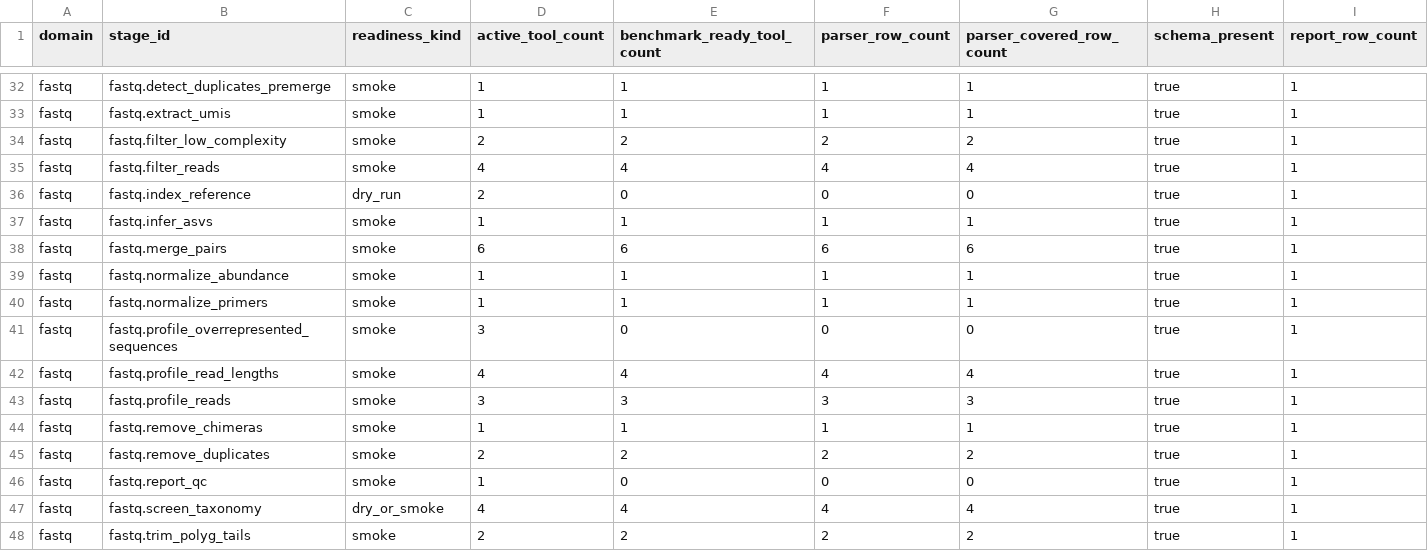
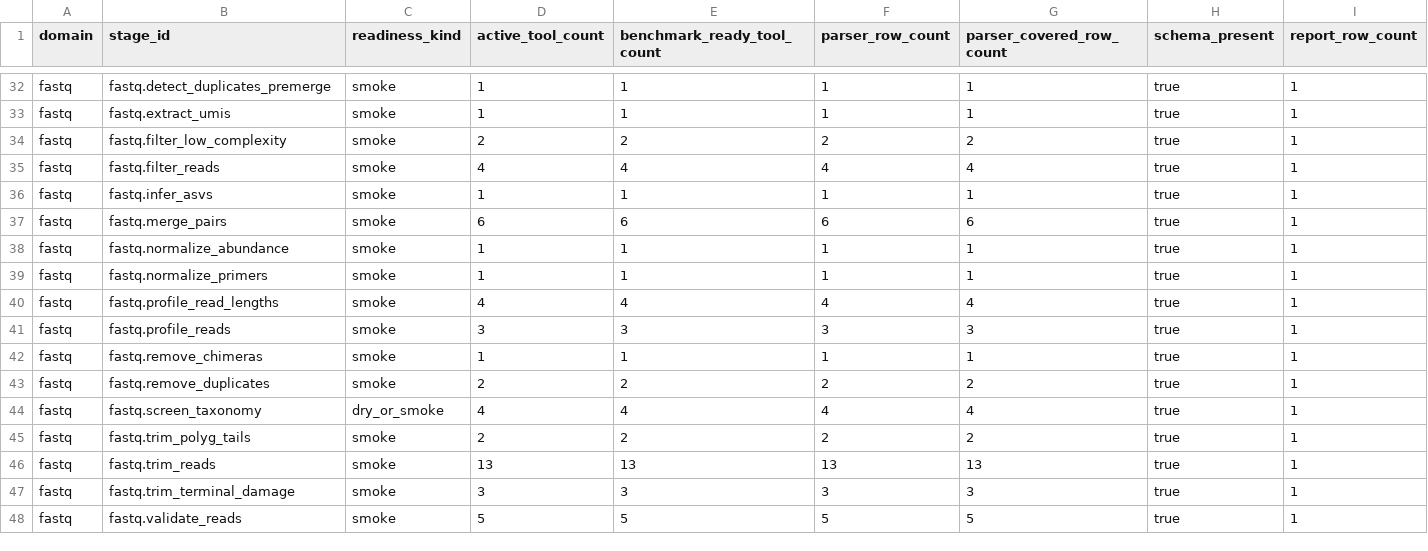
Before and after one commit to bijux/bijux-genomics, a TSV file: benchmarks/readiness/all-domains/active-stage-catalog.tsv, drawn as a sheet; only a part is shown, gaps mark what is left out; the shorter side is filled out with more unchanged rows; rows hold the shown columns only; the diff names each change by its address in the sheet, - before the commit and + after, or states it on an @@ line.

```diff
--- a/benchmarks/readiness/all-domains/active-stage-catalog.tsv
+++ b/benchmarks/readiness/all-domains/active-stage-catalog.tsv
-row 36: fastq | fastq.index_reference | dry_run | 2 | 0 | 0 | 0 | true | 1
-row 41: fastq | fastq.profile_overrepresented_sequences | smoke | 3 | 0 | 0 | 0 | true | 1
-row 46: fastq | fastq.report_qc | smoke | 1 | 0 | 0 | 0 | true | 1
```
Also changed, not shown: benchmarks/readiness/all-domains/active-stage-tool-matrix.tsv, benchmarks/readiness/all-domains/retained-tools.tsv, 3 other files.
